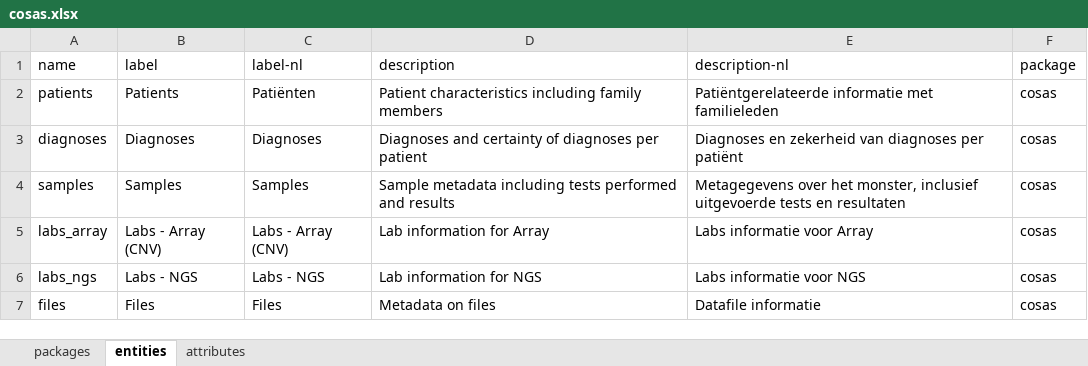
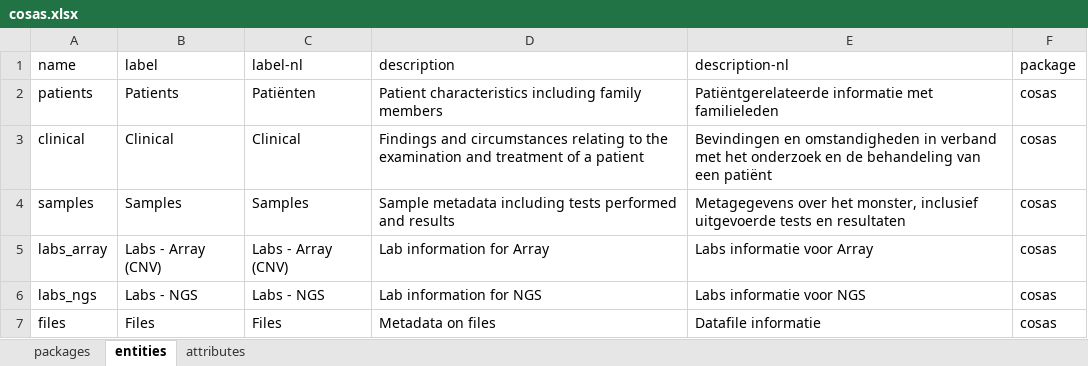
Before and after one commit to molgenis/projects-rd-cosas, an Excel workbook: emx/cosas/cosas.xlsx, sheet entities, drawn as a sheet; values as stored, in another font and other column widths than the file's, no borders; removed rows and columns are numbered as before the commit, all else as after; the diff names each change by its address in the sheet, - before the commit and + after, or states it on an @@ line.

Commit message:
cosas v0.9011

```diff
--- a/emx/cosas/cosas.xlsx (sheet entities)
+++ b/emx/cosas/cosas.xlsx (sheet entities)
-row 3: diagnoses | Diagnoses | Diagnoses | Diagnoses and certainty of diagnoses per patient | Diagnoses en zekerheid van diagnoses per patiënt | cosas
+row 3: clinical | Clinical | Clinical | Findings and circumstances relating to the examination and treatment of a patient | Bevindingen en omstandigheden in verband met het onderzoek en de behandeling van een patiënt | cosas
```
Also changed, not shown: sheet attributes, sheet packages, 1 other file.
